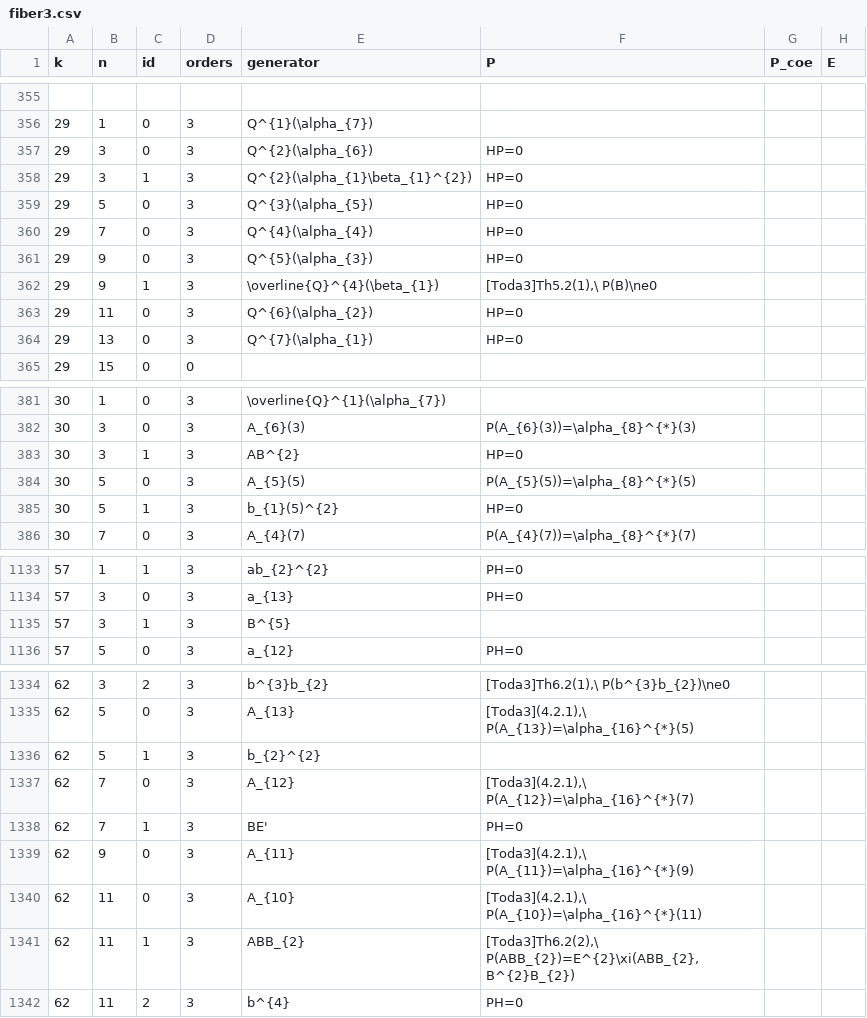
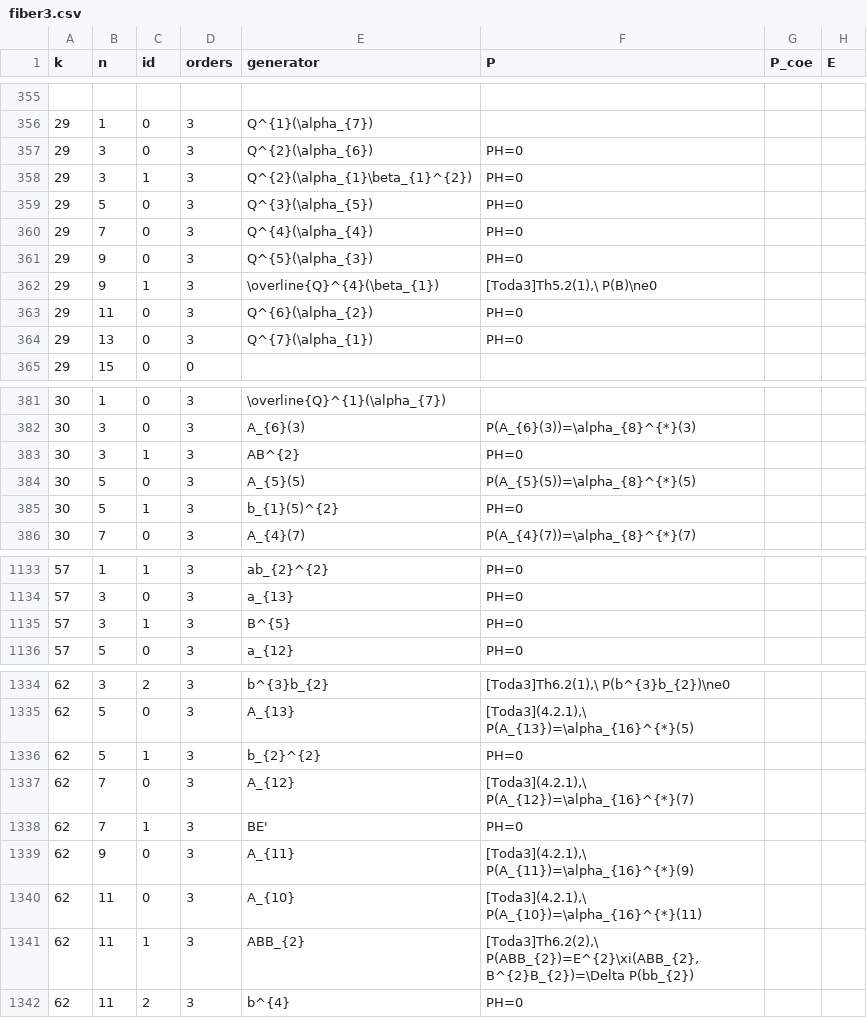
Before and after one commit to akebono03/Images-of-Generators-under-Homomorphisms-of-Double-EHP-Exact-Sequences, a CSV file: fiber3.csv, drawn as a sheet; only a part is shown, gaps mark what is left out; the diff covers the shown part only; the diff names each change by its address in the sheet, - before the commit and + after, or states it on an @@ line.

Commit message:
update tables

```diff
--- a/fiber3.csv
+++ b/fiber3.csv
-F357:F361 (P): HP=0
+F357:F361 (P): PH=0
-F363:F364 (P): HP=0
+F363:F364 (P): PH=0
-F383 (P): HP=0
+F383 (P): PH=0
-F385 (P): HP=0
+F385 (P): PH=0
-F1135 (P): (empty)
+F1135 (P): PH=0
-F1336 (P): (empty)
+F1336 (P): PH=0
-F1341 (P): [Toda3]Th6.2(2),\ P(ABB_{2})=E^{2}\xi(ABB_{2},B^{2}B_{2})
+F1341 (P): [Toda3]Th6.2(2),\ P(ABB_{2})=E^{2}\xi(ABB_{2},B^{2}B_{2})=\Delta P(bb_{2})
```
Also changed, not shown: 7 edited cells elsewhere in this file, sphere3.csv, 1 other file.
